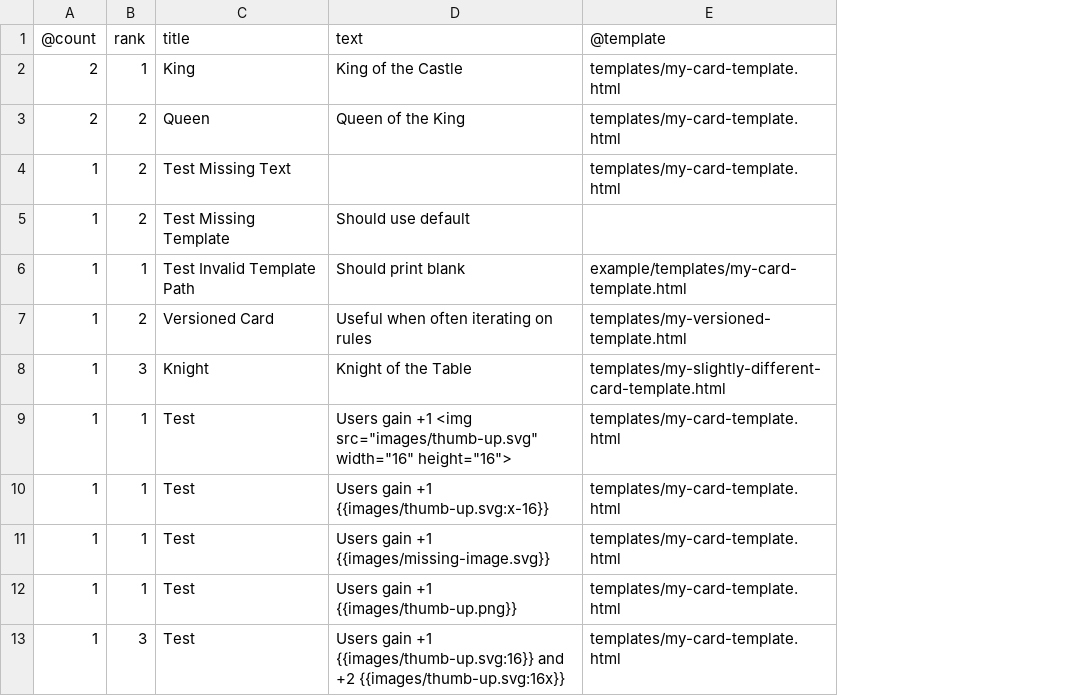
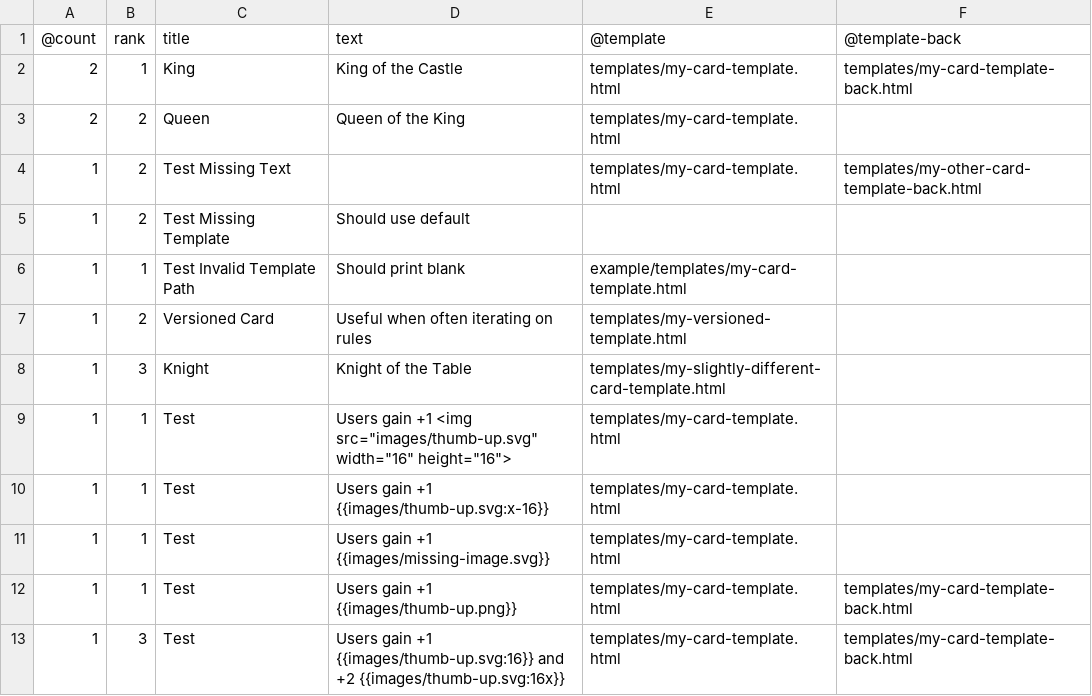
Before and after one commit to jhauberg/cards.py, a CSV file: example/my-data.csv, drawn as a sheet; the diff names each change by its address in the sheet, - before the commit and + after, or states it on an @@ line.

Commit message:
Add special column @template-back

```diff
--- a/example/my-data.csv
+++ b/example/my-data.csv
+column F (@template-back), rows 2-13: templates/my-card-template-back.html |  | templates/my-other-card-template-back.html |  |  |  |  |  |  |  | templates/my-card-template-back.html | templates/my-card-template-back.html
```
Also changed, not shown: 3 other files.
